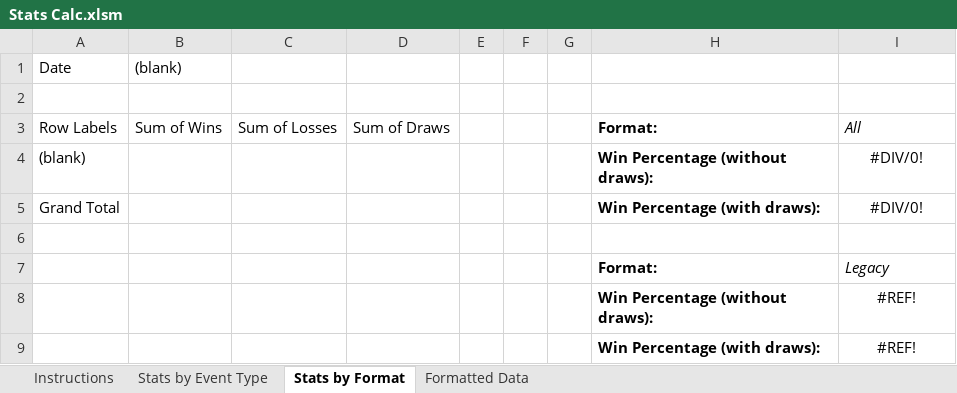
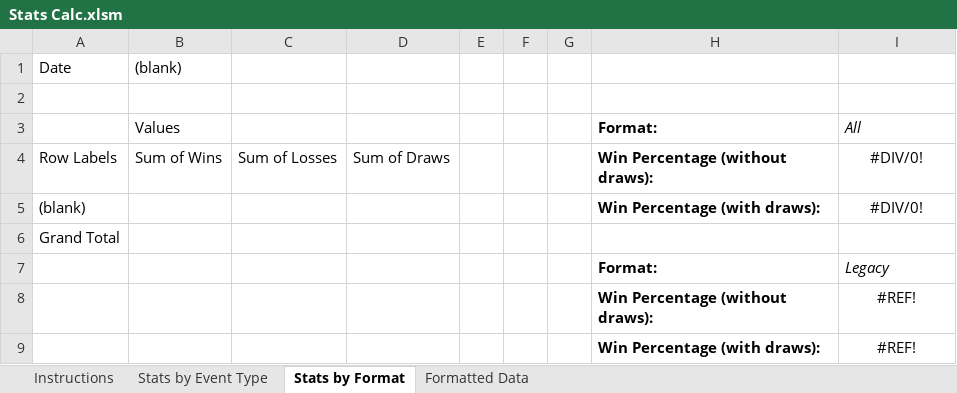
Before and after one commit to JeffHoogland/mtgstats, an Excel workbook: Stats Calc.xlsm, sheet Stats by Format, drawn as a sheet; only a part is shown; values as stored, in another font and other column widths than the file's, no borders; removed rows and columns are numbered as before the commit, all else as after; the diff names each change by its address in the sheet, - before the commit and + after, or states it on an @@ line.

```diff
--- a/Stats Calc.xlsm (sheet Stats by Format)
+++ b/Stats Calc.xlsm (sheet Stats by Format)
+row 3:  | Values |  |  |  |  |  | Format: | All
-H4: Format:
+H4: Win Percentage (without draws):
-I4: All
+I4: #DIV/0!
@@ I4 italic: on → off, alignment: left → center @@
-H5: Win Percentage (without draws):
+H5: Win Percentage (with draws):
-H6: Win Percentage (with draws):
+H6: (empty)
-I6: #DIV/0!
+I6: (empty)
-row 6: (empty)
```
Also changed, not shown: sheet Instructions, sheet Stats by Event Type, formulas that keep their value.
